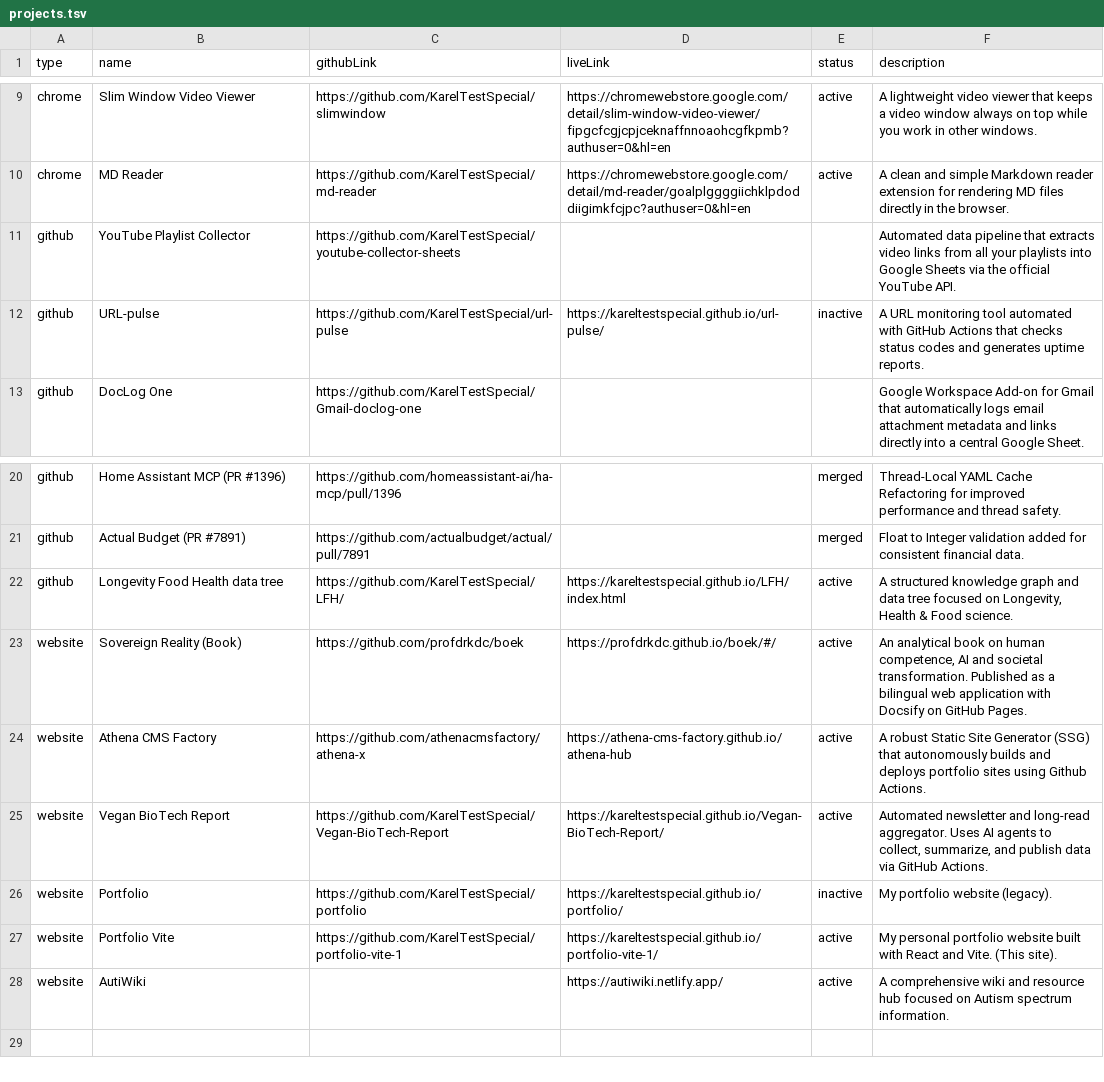
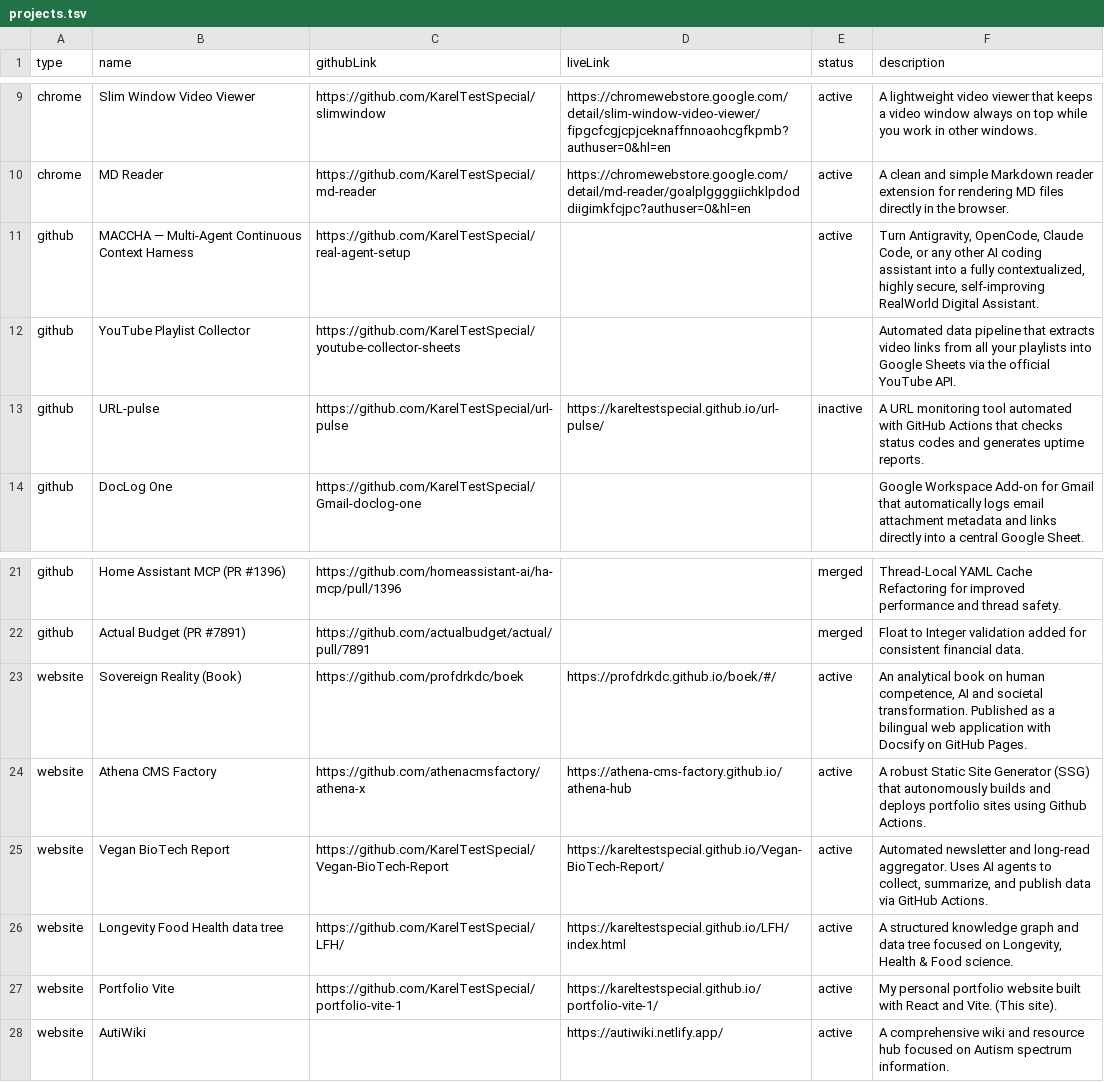
Before and after one commit to KarelTestSpecial/portfolio-eng, a TSV file: projects/projects.tsv, drawn as a sheet; only a part is shown, gaps mark what is left out; removed rows and columns are numbered as before the commit, all else as after; the diff names each change by its address in the sheet, - before the commit and + after, or states it on an @@ line.

Commit message:
vervang Portfolio door Longevity data tree; voeg MACCHA toe

```diff
--- a/projects/projects.tsv
+++ b/projects/projects.tsv
+row 11: github | MACCHA — Multi-Agent Continuous Context Harness | https://github.com/KarelTestSpecial/real-agent-setup |  | active | Turn Antigravity, OpenCode, Claude Code, or any other AI coding assistant into a fully contextualized, highly secure, self-improving RealWorld Digital Assistant.
-row 22: github | Longevity Food Health data tree | https://github.com/KarelTestSpecial/LFH/ | https://kareltestspecial.github.io/LFH/index.html | active | A structured knowledge graph and data tree focused on Longevity, Health & Food science.
-row 26: website | Portfolio | https://github.com/KarelTestSpecial/portfolio | https://kareltestspecial.github.io/portfolio/ | inactive | My portfolio website (legacy).
+row 26: website | Longevity Food Health data tree | https://github.com/KarelTestSpecial/LFH/ | https://kareltestspecial.github.io/LFH/index.html | active | A structured knowledge graph and data tree focused on Longevity, Health & Food science.
```
